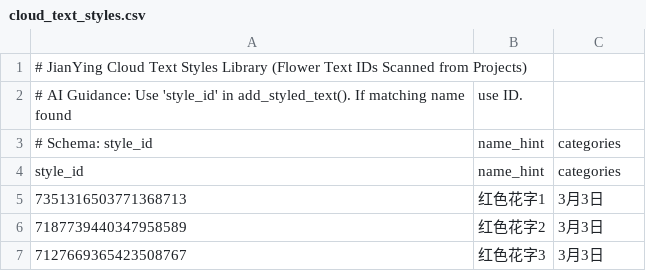
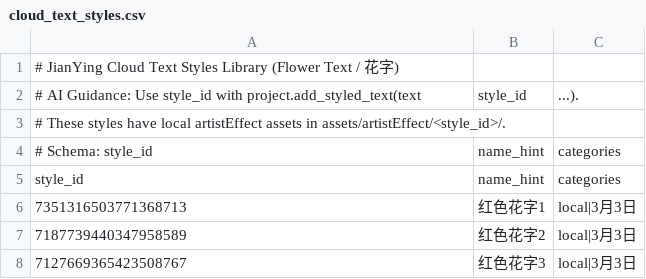
Before and after one commit to luoluoluo22/jianying-editor-skill, a CSV file: data/cloud_text_styles.csv, drawn as a sheet.

```diff
--- a/data/cloud_text_styles.csv
+++ b/data/cloud_text_styles.csv
@@ -1,7 +1,8 @@
-# JianYing Cloud Text Styles Library (Flower Text IDs Scanned from Projects)
-# AI Guidance: Use 'style_id' in add_styled_text(). If matching name found, use ID.
+# JianYing Cloud Text Styles Library (Flower Text / 花字)
+# AI Guidance: Use style_id with project.add_styled_text(text, style_id, ...).
+# These styles have local artistEffect assets in assets/artistEffect/<style_id>/.
 # Schema: style_id,name_hint,categories
 style_id,name_hint,categories
-7351316503771368713,红色花字1,3月3日
-7187739440347958589,红色花字2,3月3日
-7127669365423508767,红色花字3,3月3日
+7351316503771368713,红色花字1,local|3月3日
+7187739440347958589,红色花字2,local|3月3日
+7127669365423508767,红色花字3,local|3月3日
```
Also changed, not shown: 6 other files.
